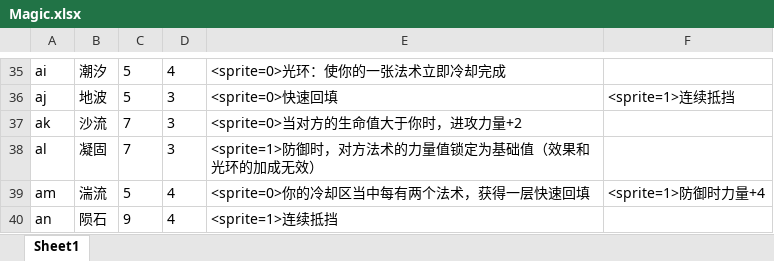
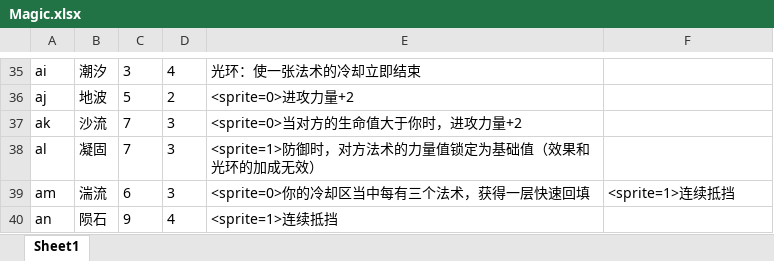
Before and after one commit to BruiseBuill/Card, an Excel workbook: Assets/Resource/MagicFight2/Magic.xlsx, sheet Sheet1, drawn as a sheet; only a part is shown, gaps mark what is left out; values as stored, in another font and other column widths than the file's, no borders; the diff covers the shown part only; the diff names each change by its address in the sheet, - before the commit and + after, or states it on an @@ line.

```diff
--- a/Assets/Resource/MagicFight2/Magic.xlsx (sheet Sheet1)
+++ b/Assets/Resource/MagicFight2/Magic.xlsx (sheet Sheet1)
-C35: 5
+C35: 3
-E35: <sprite=0>光环：使你的一张法术立即冷却完成
+E35: 光环：使一张法术的冷却立即结束
-D36: 3
+D36: 2
-E36: <sprite=0>快速回填
+E36: <sprite=0>进攻力量+2
-F36: <sprite=1>连续抵挡
+F36: (empty)
-C39: 5
+C39: 6
-D39: 4
+D39: 3
-E39: <sprite=0>你的冷却区当中每有两个法术，获得一层快速回填
+E39: <sprite=0>你的冷却区当中每有三个法术，获得一层快速回填
-F39: <sprite=1>防御时力量+4
+F39: <sprite=1>连续抵挡
```
Also changed, not shown: 64 edited cells elsewhere in this sheet, 47 other files.
